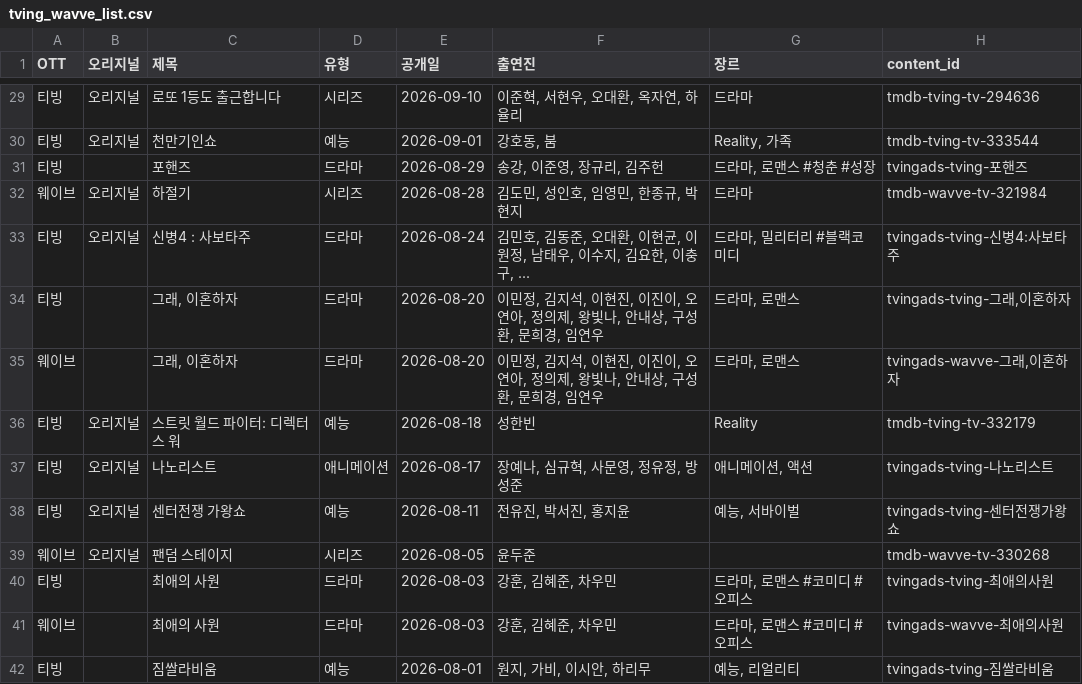
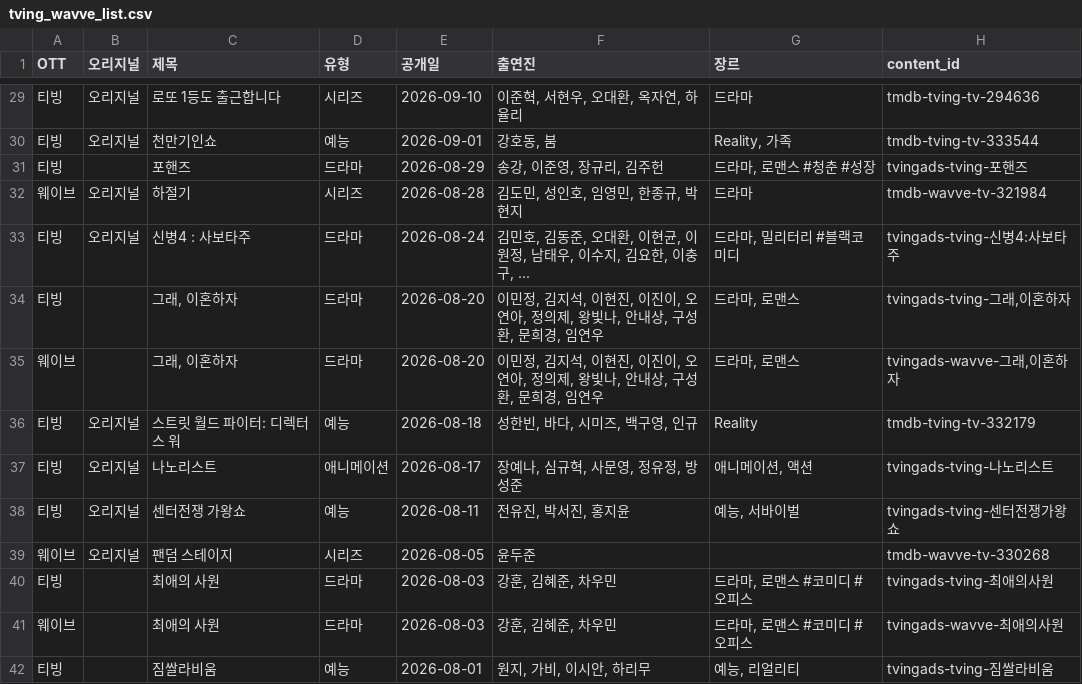
Before and after one commit to ktnasmedia/guide-portal, a CSV file: tving_wavve_list.csv, drawn as a sheet; only a part is shown, gaps mark what is left out.

```diff
--- a/tving_wavve_list.csv
+++ b/tving_wavve_list.csv
@@ -35,3 +35,3 @@
 웨이브,,"그래, 이혼하자",드라마,2026-08-20,"이민정, 김지석, 이현진, 이진이, 오연아, 정의제, 왕빛나, 안내상, 구성환, 문희경, 임연우","드라마, 로맨스","tvingads-wavve-그래,이혼하자"
-티빙,오리지널,스트릿 월드 파이터: 디렉터스 워,예능,2026-08-18,성한빈,Reality,tmdb-tving-tv-332179
+티빙,오리지널,스트릿 월드 파이터: 디렉터스 워,예능,2026-08-18,"성한빈, 바다, 시미즈, 백구영, 인규",Reality,tmdb-tving-tv-332179
 티빙,오리지널,나노리스트,애니메이션,2026-08-17,"장예나, 심규혁, 사문영, 정유정, 방성준","애니메이션, 액션",tvingads-tving-나노리스트
```
Also changed, not shown: 3 other files.
